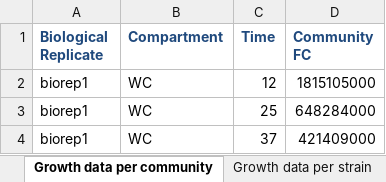
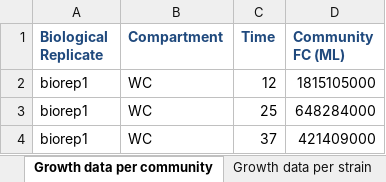
Before and after one commit to AndrewRadev/bacterial_growth, an Excel workbook: scripts/bootstrap/measurement_data/synthetic_gut.xlsx, sheet Growth data per community, drawn as a sheet; only a part is shown; values as stored, in another font and other column widths than the file's, no borders; the diff names each change by its address in the sheet, - before the commit and + after, or states it on an @@ line.

```diff
--- a/scripts/bootstrap/measurement_data/synthetic_gut.xlsx (sheet Growth data per community)
+++ b/scripts/bootstrap/measurement_data/synthetic_gut.xlsx (sheet Growth data per community)
-D1: Community FC
+D1: Community FC (ML)
```
Also changed, not shown: sheet Growth data per strain, scripts/bootstrap/measurement_data/starvation_responses.xlsx, 7 other files.
